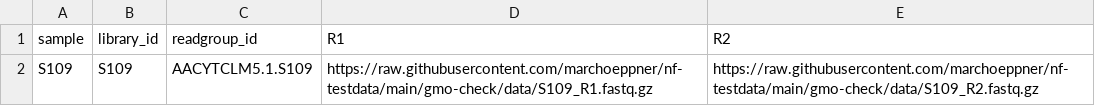
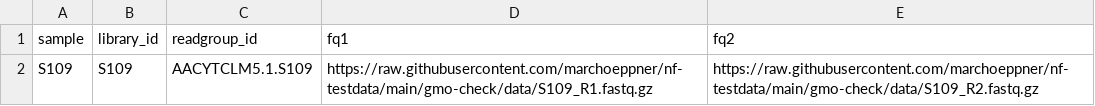
Before and after one commit to marchoeppner/nf-testdata, a TSV file: gmo-check/samples.tsv, drawn as a sheet.

Commit message:
Fixing samplesheet format for gmo-check data

```diff
--- a/gmo-check/samples.tsv
+++ b/gmo-check/samples.tsv
@@ -1,2 +1,2 @@
-sample	library_id	readgroup_id	R1	R2
+sample	library_id	readgroup_id	fq1	fq2
 S109	S109	AACYTCLM5.1.S109	https://raw.githubusercontent.com/marchoeppner/nf-testdata/main/gmo-check/data/S109_R1.fastq.gz	https://raw.githubusercontent.com/marchoeppner/nf-testdata/main/gmo-check/data/S109_R2.fastq.gz
```
